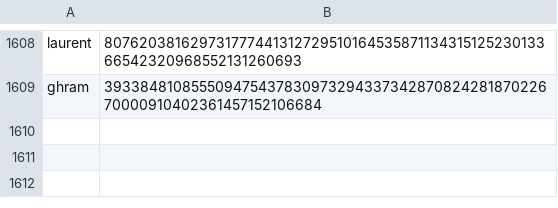
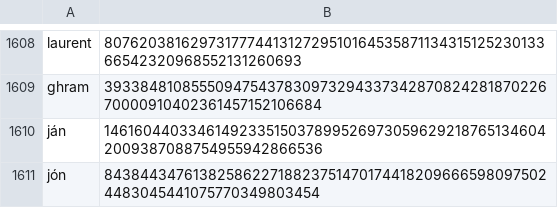
Before and after one commit to Zimtente/ens-collections, a CSV file: collections/male-firstnames.csv, drawn as a sheet; only a part is shown, gaps mark what is left out; the diff names each change by its address in the sheet, - before the commit and + after, or states it on an @@ line.

Commit message:
added first names changed ordinal club to 999th

```diff
--- a/collections/male-firstnames.csv
+++ b/collections/male-firstnames.csv
+row 1610: ján | 14616044033461492335150378995269730596292187651346042009387088754955942866536
+row 1611: jón | 84384434761382586227188237514701744182096665980975024483045441075770349803454
```
Also changed, not shown: 5 other files.
